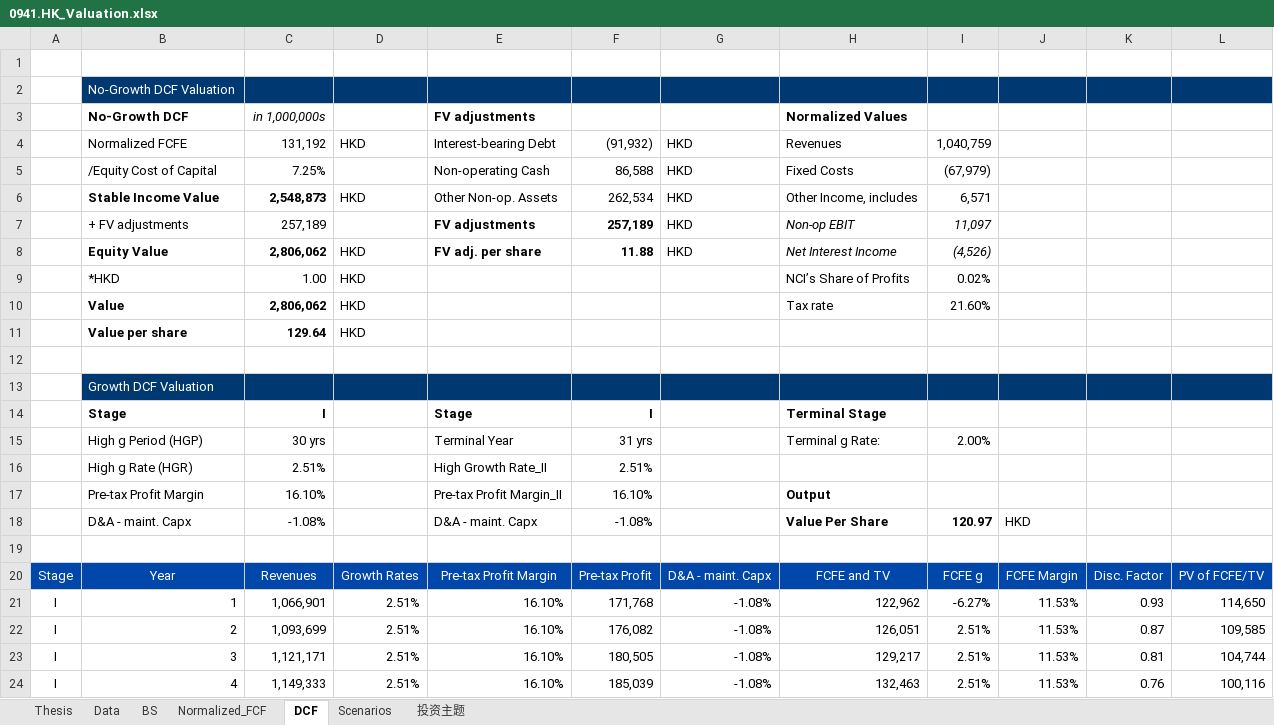
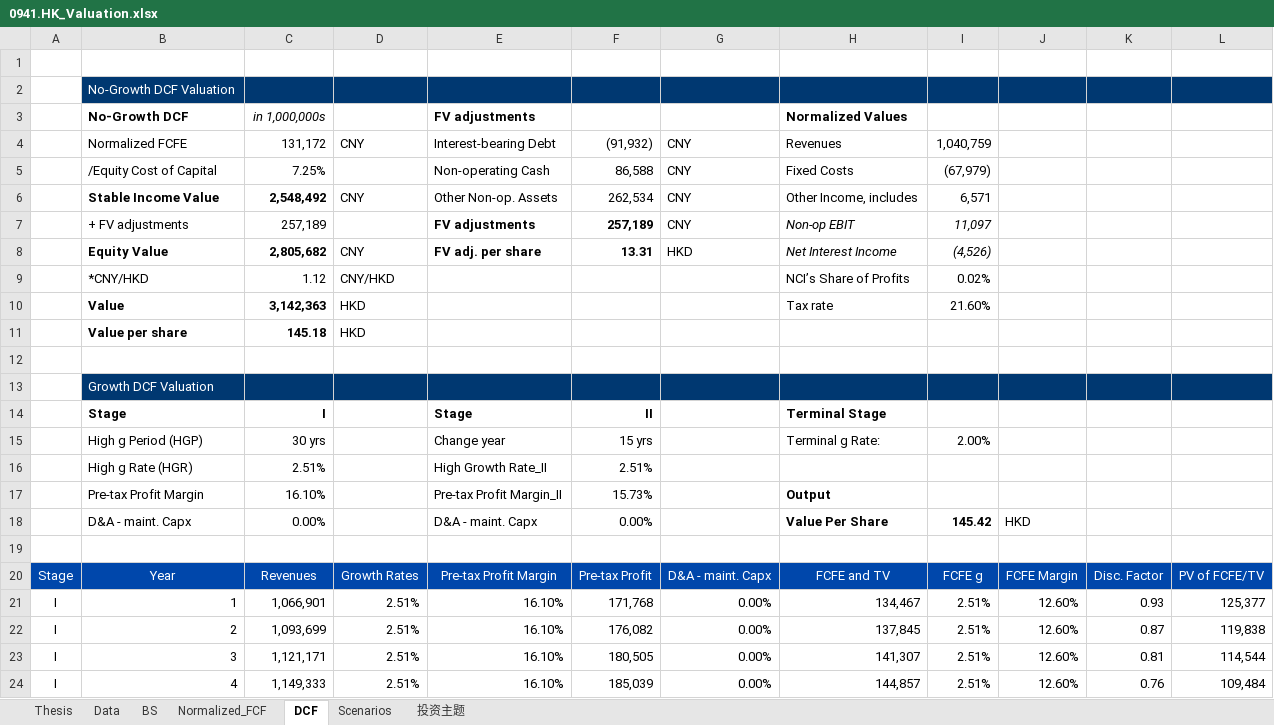
Before and after one commit to JerryChenz/Invest_Proc_1, an Excel workbook: financial_models/opportunities/0941.HK_Valuation.xlsx, sheet DCF, drawn as a sheet; only a part is shown; values as stored, in another font and other column widths than the file's, no borders; conditional formats not drawn; the diff covers the shown part only; the diff names each change by its address in the sheet, - before the commit and + after, or states it on an @@ line.

```diff
--- a/financial_models/opportunities/0941.HK_Valuation.xlsx (sheet DCF)
+++ b/financial_models/opportunities/0941.HK_Valuation.xlsx (sheet DCF)
-C4: 131,192
+C4: 131,172
-D4: HKD
+D4: CNY
-G4:G7: HKD
+G4:G7: CNY
-C6: 2,548,873
+C6: 2,548,492
-D6: HKD
+D6: CNY
-C8: 2,806,062
+C8: 2,805,682
-D8: HKD
+D8: CNY
-F8: 11.88
+F8: 13.31
-B9: *HKD
+B9: *CNY/HKD
-C9: 1.00
+C9: 1.12
-D9: HKD
+D9: CNY/HKD
-C10: 2,806,062
+C10: 3,142,363
-C11: 129.64
+C11: 145.18
-F14: I
+F14: II
-E15: Terminal Year
+E15: Change year
-F15: 31 yrs
+F15: 15 yrs
-F17: 16.10%
+F17: 15.73%
-C18: -1.08%
+C18: 0.00%
-F18: -1.08%
+F18: 0.00%
-I18: 120.97
+I18: 145.42
-G21:G24: -1.08%
+G21:G24: 0.00%
-H21: 122,962
+H21: 134,467
-I21: -6.27%
+I21: 2.51%
-J21:J24: 11.53%
+J21:J24: 12.60%
-L21: 114,650
+L21: 125,377
-H22: 126,051
+H22: 137,845
-L22: 109,585
+L22: 119,838
-H23: 129,217
+H23: 141,307
-L23: 104,744
+L23: 114,544
-H24: 132,463
+H24: 144,857
-L24: 100,116
+L24: 109,484
```
Also changed, not shown: 29 added rows, 29 removed rows and 165 edited cells elsewhere in this sheet, sheet Normalized_FCF, sheet Data, sheet Thesis, sheet 投资主题, sheet Scenarios, sheet BS.
